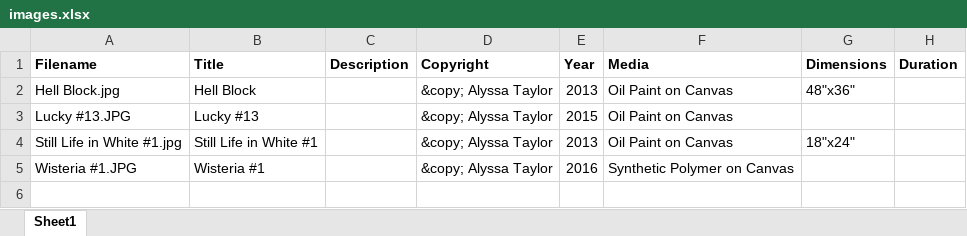
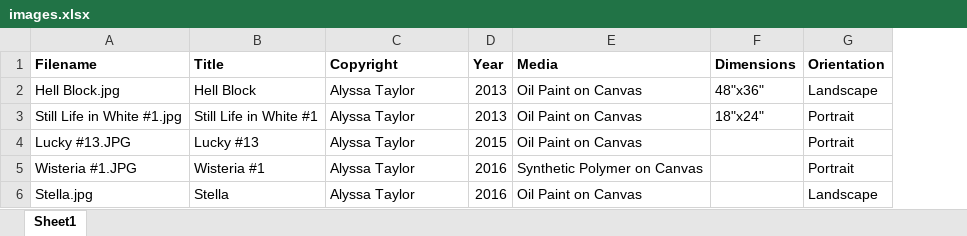
Before and after one commit to LincolnColeHoward/Alyssa-Nicol-Taylor, an Excel workbook: data/images.xlsx, sheet Sheet1, drawn as a sheet; values as stored, in another font and other column widths than the file's, no borders; removed rows and columns are numbered as before the commit, all else as after; the diff names each change by its address in the sheet, - before the commit and + after, or states it on an @@ line.

```diff
--- a/data/images.xlsx (sheet Sheet1)
+++ b/data/images.xlsx (sheet Sheet1)
-column C (Description), empty
-column H (Duration), empty
+column G (Orientation), rows 2-3: Landscape | Portrait; row 5: Portrait
-C2 (Copyright): &copy; Alyssa Taylor
+C2 (Copyright): Alyssa Taylor
-row 3: Lucky #13.JPG | Lucky #13 |  | &copy; Alyssa Taylor | 2015 | Oil Paint on Canvas
-C3 (Copyright): &copy; Alyssa Taylor
+C3 (Copyright): Alyssa Taylor
+row 4: Lucky #13.JPG | Lucky #13 | Alyssa Taylor | 2015 | Oil Paint on Canvas |  | Portrait
-C5 (Copyright): &copy; Alyssa Taylor
+C5 (Copyright): Alyssa Taylor
+row 6: Stella.jpg | Stella | Alyssa Taylor | 2016 | Oil Paint on Canvas |  | Landscape
```
Also changed, not shown: 15 other files.
